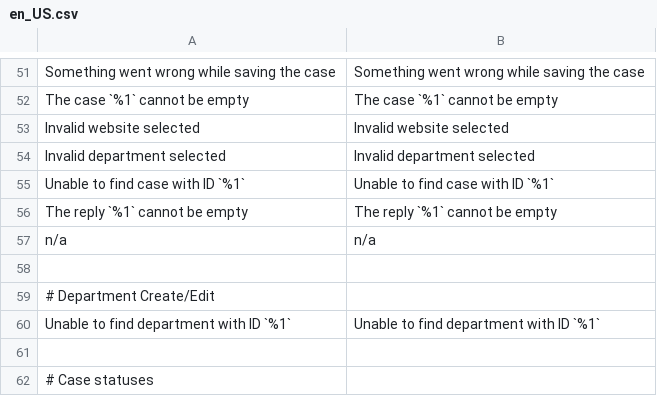
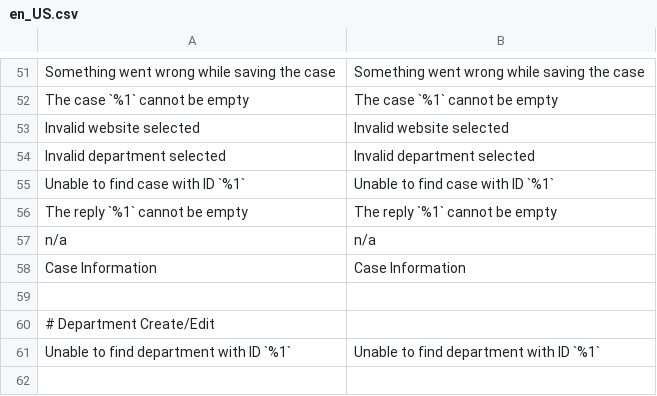
Before and after one commit to brinytaco/marketplace, a CSV file: src/app/code/Dem/HelpDesk/i18n/en_US.csv, drawn as a sheet; only a part is shown, gaps mark what is left out; the shorter side is filled out with more unchanged rows.

Commit message:
HelpDesk: Admin Case View (tabs + reply list)

```diff
--- a/src/app/code/Dem/HelpDesk/i18n/en_US.csv
+++ b/src/app/code/Dem/HelpDesk/i18n/en_US.csv
@@ -57,2 +57,3 @@
 "n/a","n/a"
+"Case Information","Case Information"
 
```
Also changed, not shown: 10 other files.
